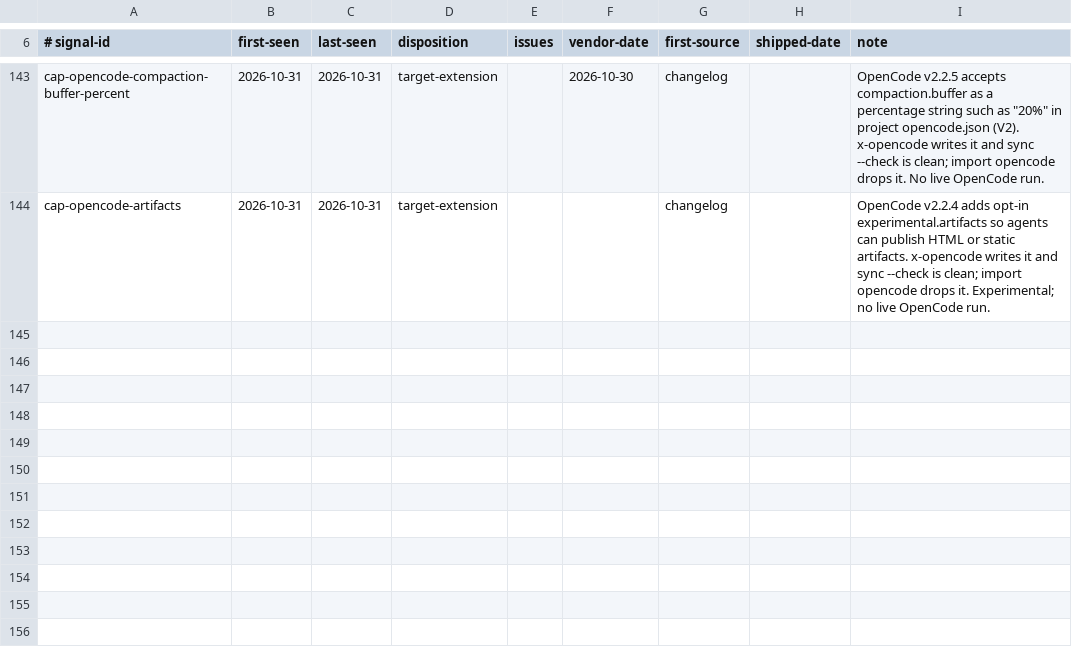
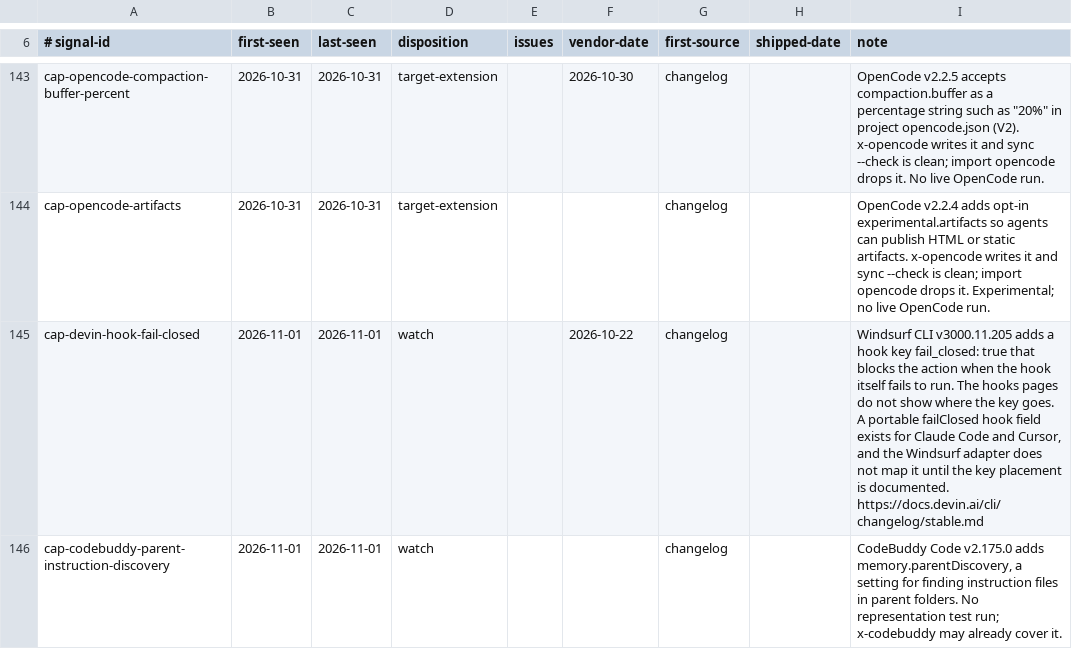
Before and after one commit to Chemaclass/agnostic-ai, a TSV file: scripts/target-audit/signals.tsv, drawn as a sheet; only a part is shown, gaps mark what is left out; the diff covers the shown part only; the diff names each change by its address in the sheet, - before the commit and + after, or states it on an @@ line.

```diff
--- a/scripts/target-audit/signals.tsv
+++ b/scripts/target-audit/signals.tsv
+row 145: cap-devin-hook-fail-closed | 2026-11-01 | 2026-11-01 | watch |  | 2026-10-22 | changelog |  | Windsurf CLI v3000.11.205 adds a hook key fail_closed: true that blocks the action when the hook itself fails to run. The hooks pages do not show where the key goes. A portable failClosed hook field exists for Claude Code and Cursor, and the Windsurf adapter does not map it until the key placement is documented. https://docs.devin.ai/cli/changelog/stable.md
+row 146: cap-codebuddy-parent-instruction-discovery | 2026-11-01 | 2026-11-01 | watch |  |  | changelog |  | CodeBuddy Code v2.175.0 adds memory.parentDiscovery, a setting for finding instruction files in parent folders. No representation test run; x-codebuddy may already cover it.
```
Also changed, not shown: 2 added rows and 8 edited cells elsewhere in this file, 11 other files.
